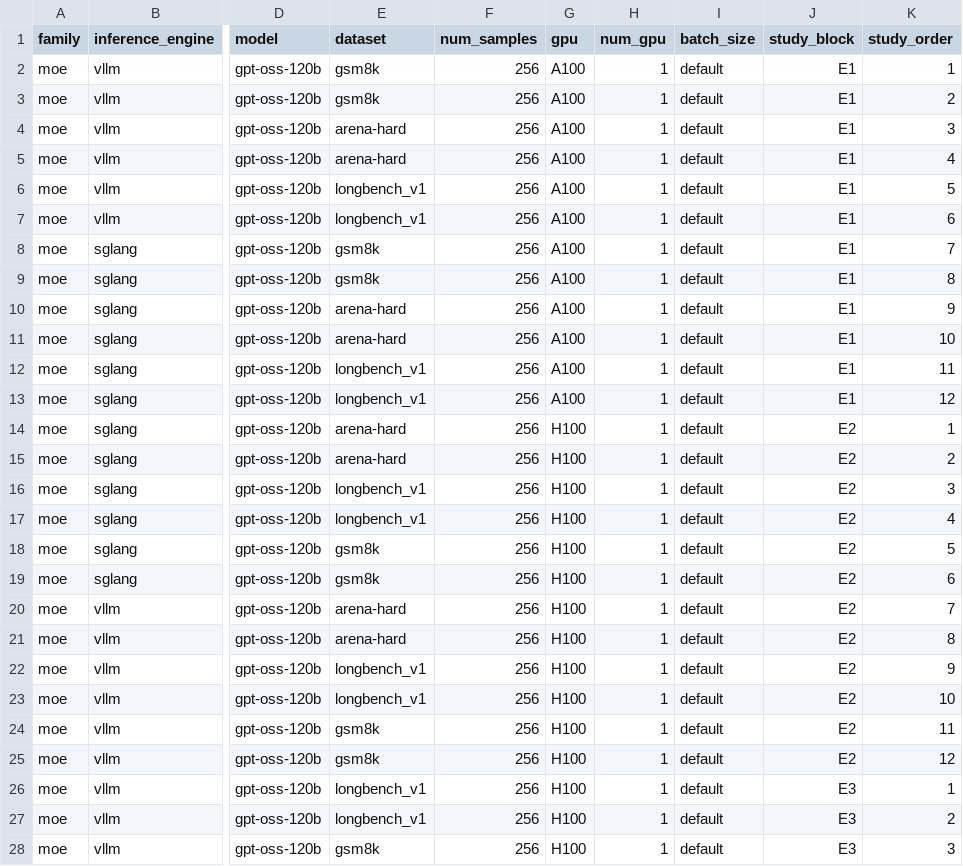
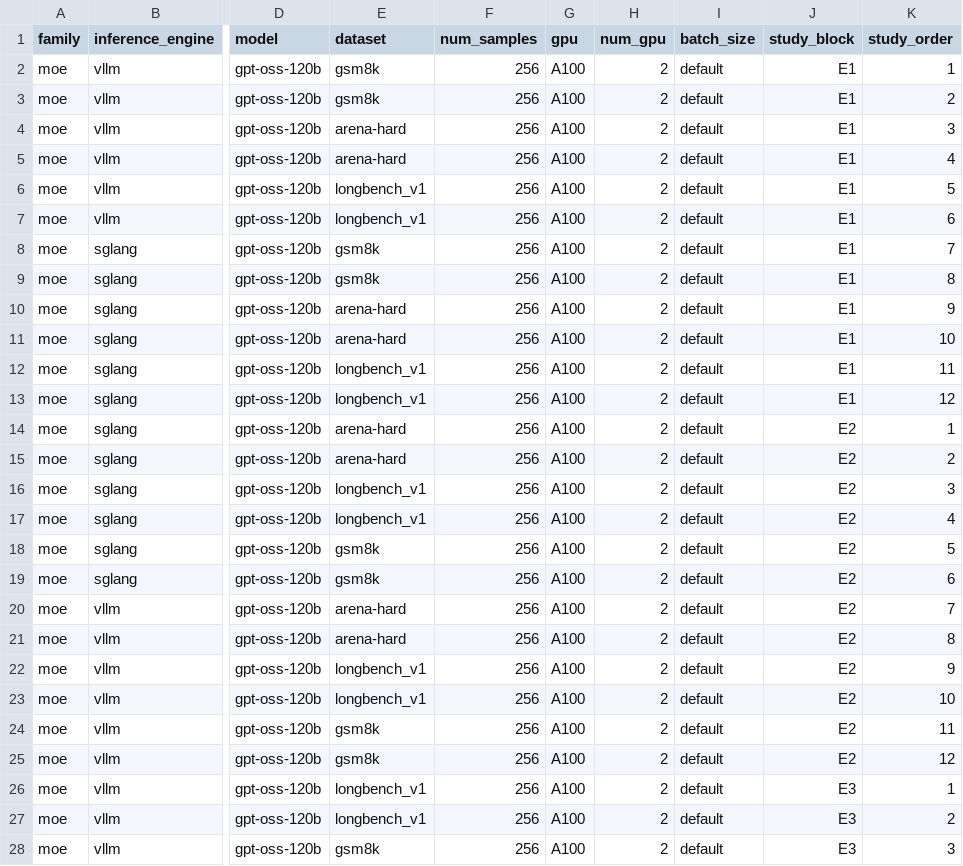
Before and after one commit to TEAS-project/TEASBench, a CSV file: experiments/replication-study-eidf.csv, drawn as a sheet; only a part is shown, gaps mark what is left out; the diff covers the shown part only; the diff names each change by its address in the sheet, - before the commit and + after, or states it on an @@ line.

```diff
--- a/experiments/replication-study-eidf.csv
+++ b/experiments/replication-study-eidf.csv
-H2:H28 (num_gpu): 1
+H2:H28 (num_gpu): 2
-G14:G28 (gpu): H100
+G14:G28 (gpu): A100
```
Also changed, not shown: 54 edited cells elsewhere in this file, 8 other files.
